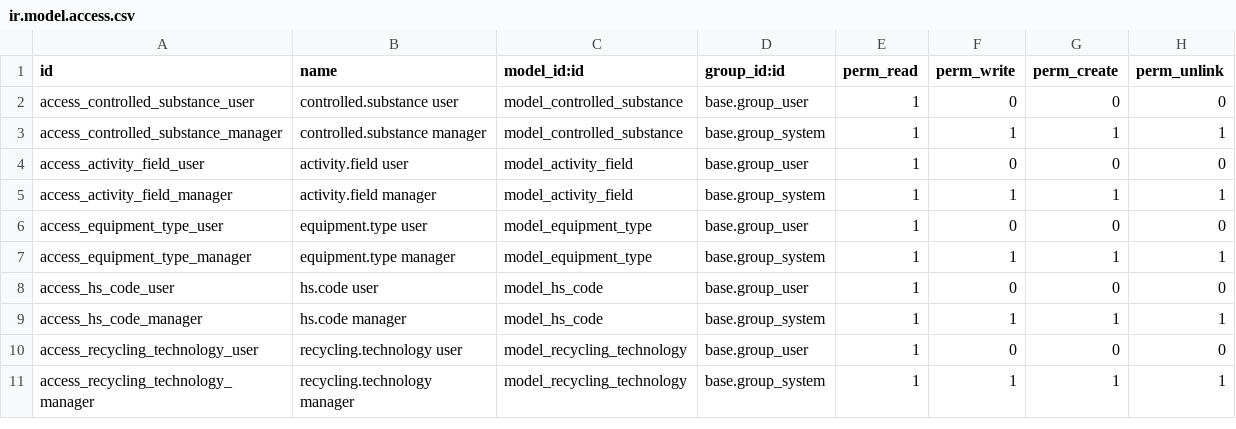
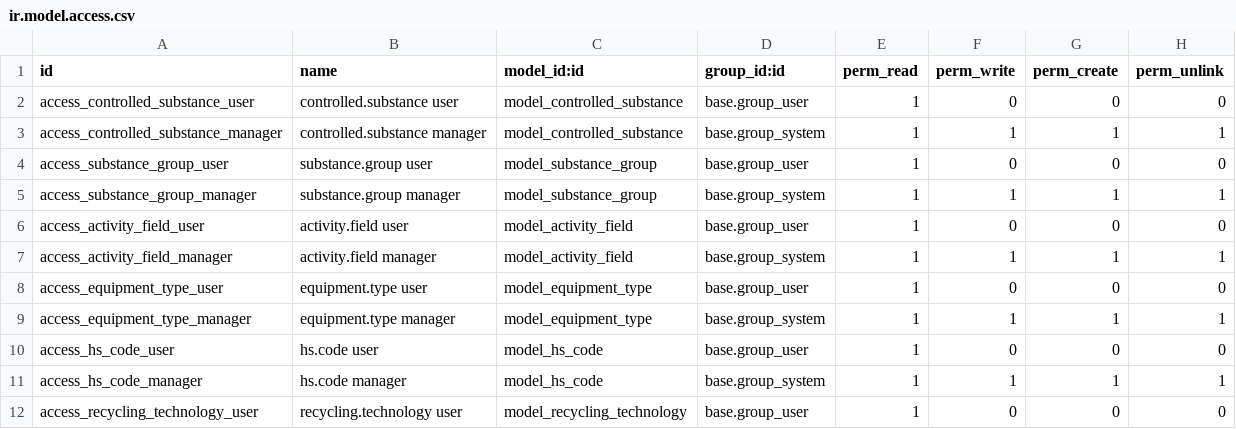
Before and after one commit to doanmn-robotia/robotia_document_extractor_addons, a CSV file: robotia_document_extractor/security/ir.model.access.csv, drawn as a sheet; only a part is shown; the shorter side is filled out with more unchanged rows.

```diff
--- a/robotia_document_extractor/security/ir.model.access.csv
+++ b/robotia_document_extractor/security/ir.model.access.csv
@@ -3,2 +3,4 @@ access_controlled_substance_user,controlled.substance user,model_controlled_subs
 access_controlled_substance_manager,controlled.substance manager,model_controlled_substance,base.group_system,1,1,1,1
+access_substance_group_user,substance.group user,model_substance_group,base.group_user,1,0,0,0
+access_substance_group_manager,substance.group manager,model_substance_group,base.group_system,1,1,1,1
 access_activity_field_user,activity.field user,model_activity_field,base.group_user,1,0,0,0
```
Also changed, not shown: 11 other files.
